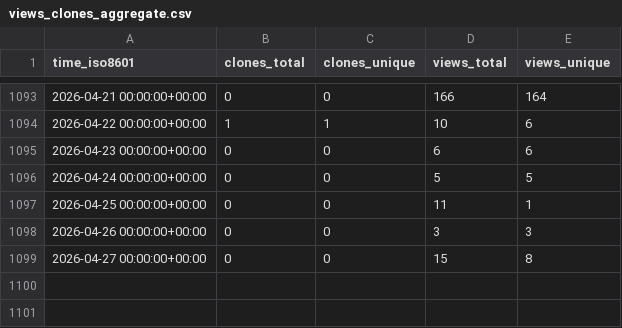
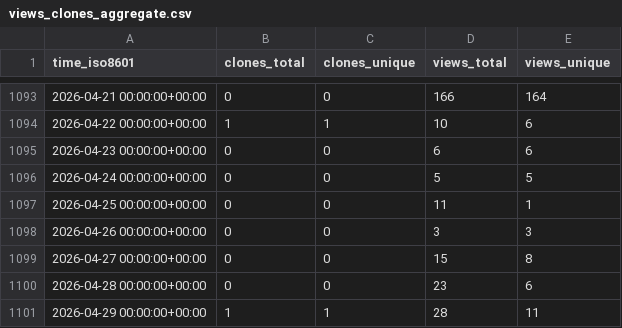
Before and after one commit to d-samal/org_activity, a CSV file: ArrowElectronics/data-storm-daq/ghrs-data/views_clones_aggregate.csv, drawn as a sheet; only a part is shown, gaps mark what is left out; the diff names each change by its address in the sheet, - before the commit and + after, or states it on an @@ line.

```diff
--- a/ArrowElectronics/data-storm-daq/ghrs-data/views_clones_aggregate.csv
+++ b/ArrowElectronics/data-storm-daq/ghrs-data/views_clones_aggregate.csv
+row 1100: 2026-04-28 00:00:00+00:00 | 0 | 0 | 23 | 6
+row 1101: 2026-04-29 00:00:00+00:00 | 1 | 1 | 28 | 11
```
Also changed, not shown: 1 other file.
